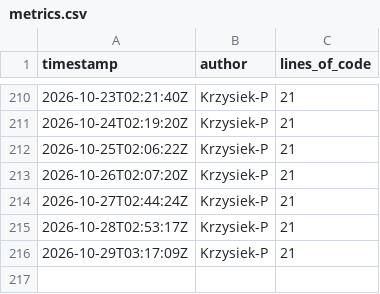
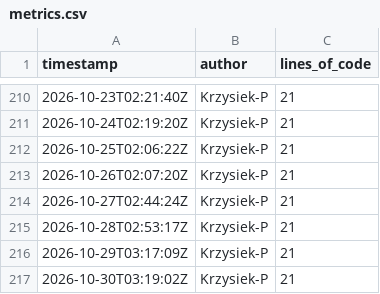
Before and after one commit to OctoTS/OctoTS-demo, a CSV file: metrics.csv, drawn as a sheet; only a part is shown, gaps mark what is left out.

```diff
--- a/metrics.csv
+++ b/metrics.csv
@@ -216 +216,2 @@ timestamp,author,lines_of_code
 2026-10-29T03:17:09Z,Krzysiek-P,21
+2026-10-30T03:19:02Z,Krzysiek-P,21
```
